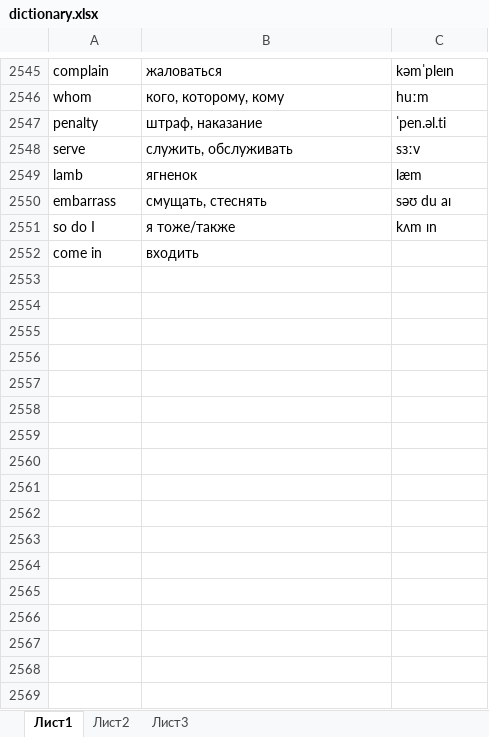
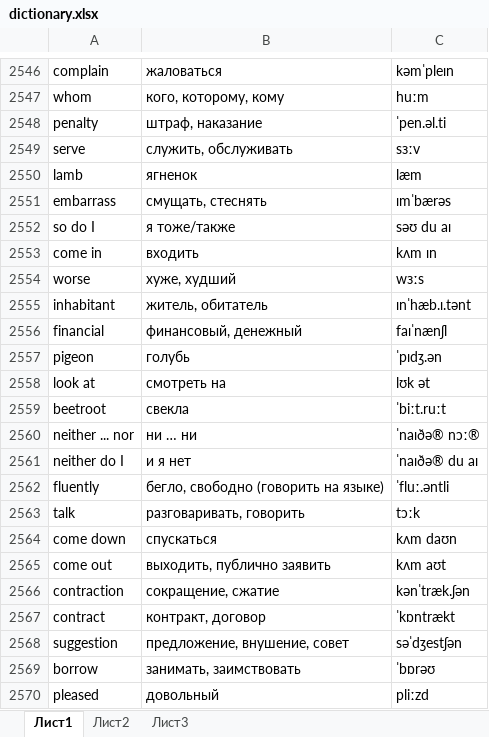
Before and after one commit to mrStat1c/EngWords, an Excel workbook: app/src/main/res/raw/dictionary.xlsx, sheet Лист1, drawn as a sheet; only a part is shown, gaps mark what is left out; values as stored, in another font and other column widths than the file's, no borders; conditional formats and table styles not drawn; addresses are those after the commit; the diff covers the shown part only; the diff names each change by its address in the sheet, - before the commit and + after, or states it on an @@ line.

```diff
--- a/app/src/main/res/raw/dictionary.xlsx (sheet Лист1)
+++ b/app/src/main/res/raw/dictionary.xlsx (sheet Лист1)
-C2551: səʊ du aɪ
+C2551: ɪmˈbærəs
-C2552: kʌm ɪn
+C2552: səʊ du aɪ
-C2553: (empty)
+C2553: kʌm ɪn
+row 2554: worse | хуже, худший | wɜːs
+row 2555: inhabitant | житель, обитатель | ɪnˈhæb.ɪ.tənt
+row 2556: financial | финансовый, денежный | faɪˈnænʃl
+row 2557: pigeon | голубь | ˈpɪdʒ.ən
+row 2558: look at | смотреть на | lʊk ət
+row 2559: beetroot | свекла | ˈbiːt.ruːt
+row 2560: neither ... nor | ни … ни | ˈnaɪðə® nɔː®
+row 2561: neither do I | и я нет | ˈnaɪðə® du aɪ
+row 2562: fluently | бегло, свободно (говорить на языке) | ˈfluː.əntli
+row 2563: talk | разговаривать, говорить | tɔːk
+row 2564: come down | спускаться | kʌm daʊn
+row 2565: come out | выходить, публично заявить | kʌm aʊt
+row 2566: contraction | сокращение, сжатие | kənˈtræk.ʃən
+row 2567: contract | контракт, договор | ˈkɒntrækt
+row 2568: suggestion | предложение, внушение, совет | səˈdʒestʃən
+row 2569: borrow | занимать, заимствовать | ˈbɒrəʊ
+row 2570: pleased | довольный | pliːzd
```
Also changed, not shown: 53 added rows, 1 removed row and 21 edited cells elsewhere in this sheet, 2 other files.
